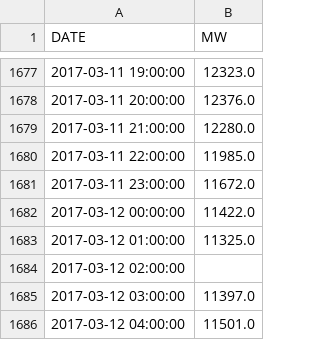
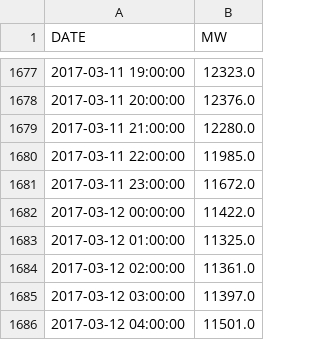
Before and after one commit to acamlibe/SVR-PSO-Load-Forecaster, a CSV file: Data/DOM/Load Actuals/Processed/load_2017.csv, drawn as a sheet; only a part is shown, gaps mark what is left out.

```diff
--- a/Data/DOM/Load Actuals/Processed/load_2017.csv
+++ b/Data/DOM/Load Actuals/Processed/load_2017.csv
@@ -1683,3 +1683,3 @@ DATE,MW
 2017-03-12 01:00:00,11325.0
-2017-03-12 02:00:00,
+2017-03-12 02:00:00,11361.0
 2017-03-12 03:00:00,11397.0
```
Also changed, not shown: Data/DOM/Load Actuals/Processed/load_2015.csv, Data/DOM/Load Actuals/Processed/load_2016.csv, 20 other files.
